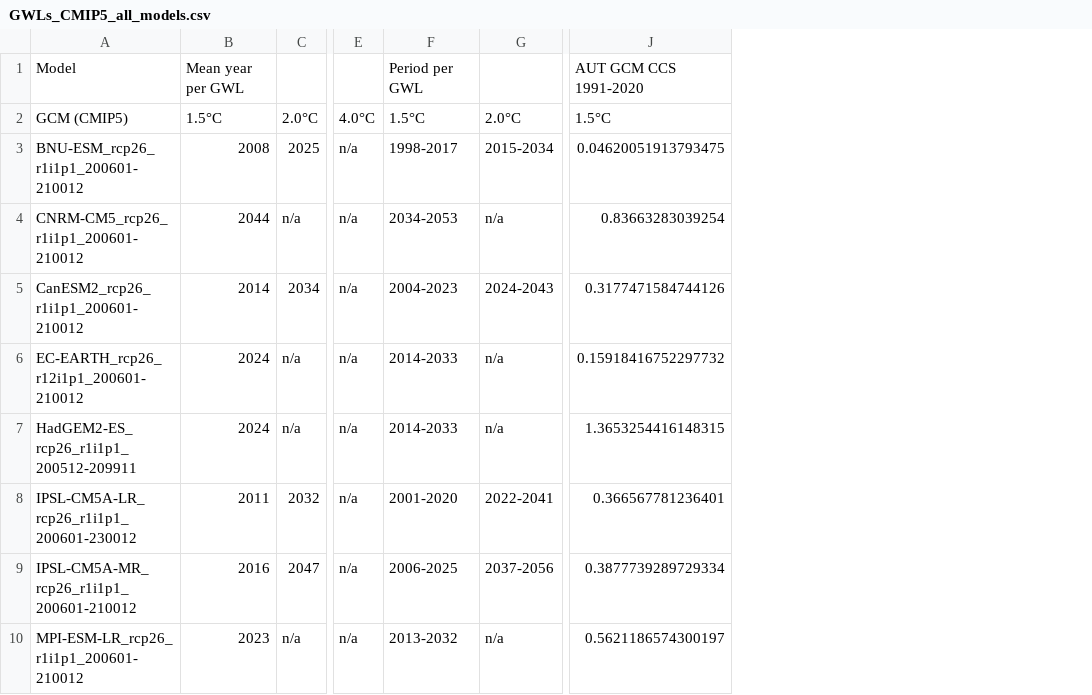
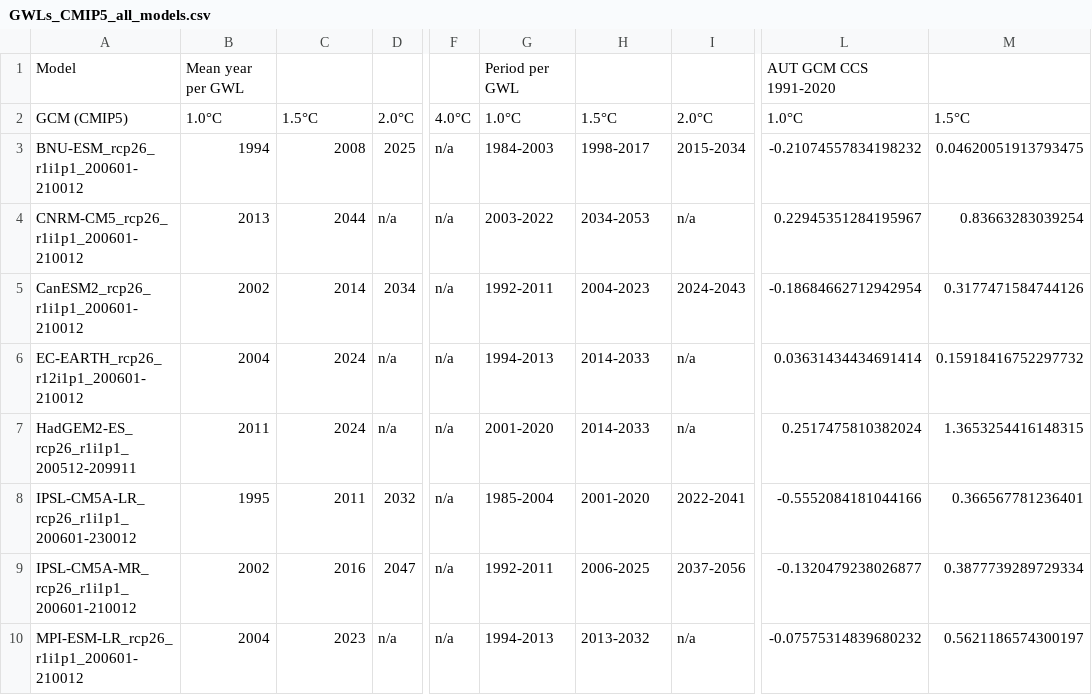
Before and after one commit to boku-met/aar2-rescaling, a CSV file: data/gwl_lists/GWLs_CMIP5_all_models.csv, drawn as a sheet; only a part is shown, gaps mark what is left out; addresses are those after the commit; the diff names each change by its address in the sheet, - before the commit and + after, or states it on an @@ line.

```diff
--- a/data/gwl_lists/GWLs_CMIP5_all_models.csv
+++ b/data/gwl_lists/GWLs_CMIP5_all_models.csv
+column B, rows 1-10: Mean year per GWL | 1.0°C | 1994 | 2013 | 2002 | 2004 | 2011 | 1995 | 2002 | 2004
+column G, rows 1-10: Period per GWL | 1.0°C | 1984-2003 | 2003-2022 | 1992-2011 | 1994-2013 | 2001-2020 | 1985-2004 | 1992-2011 | 1994-2013
+column L, rows 1-10: AUT GCM CCS 1991-2020 | 1.0°C | -0.21074557834198232 | 0.22945351284195967 | -0.18684662712942954 | 0.03631434434691414 | 0.2517475810382024 | -0.5552084181044166 | -0.1320479238026877 | -0.07575314839680232
-C1: Mean year per GWL
+C1: (empty)
-H1: Period per GWL
+H1: (empty)
-M1: AUT GCM CCS 1991-2020
+M1: (empty)
```
Also changed, not shown: data/gwl_lists/GWLs_CMIP5_OEKS15.csv, 5 other files.
